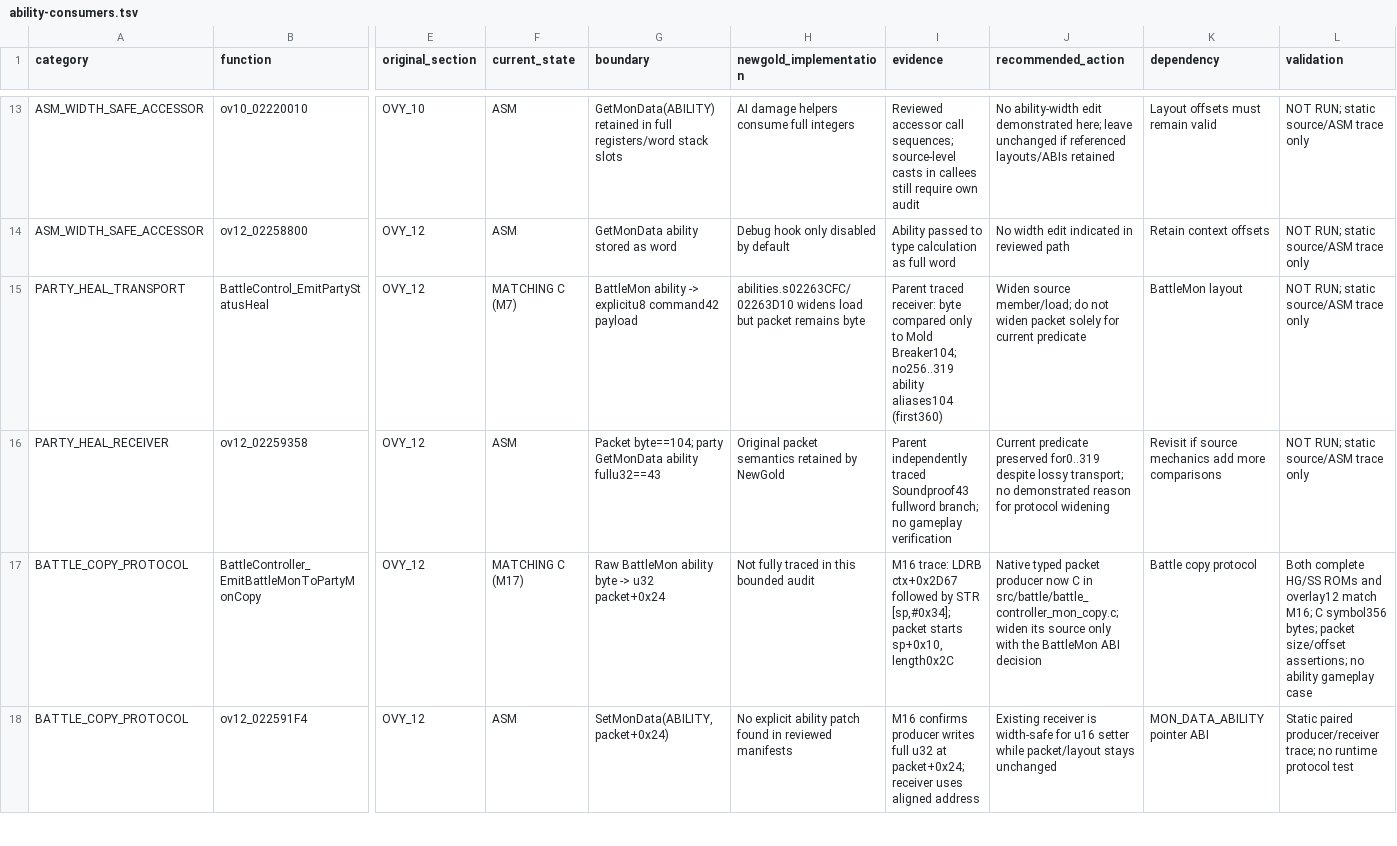
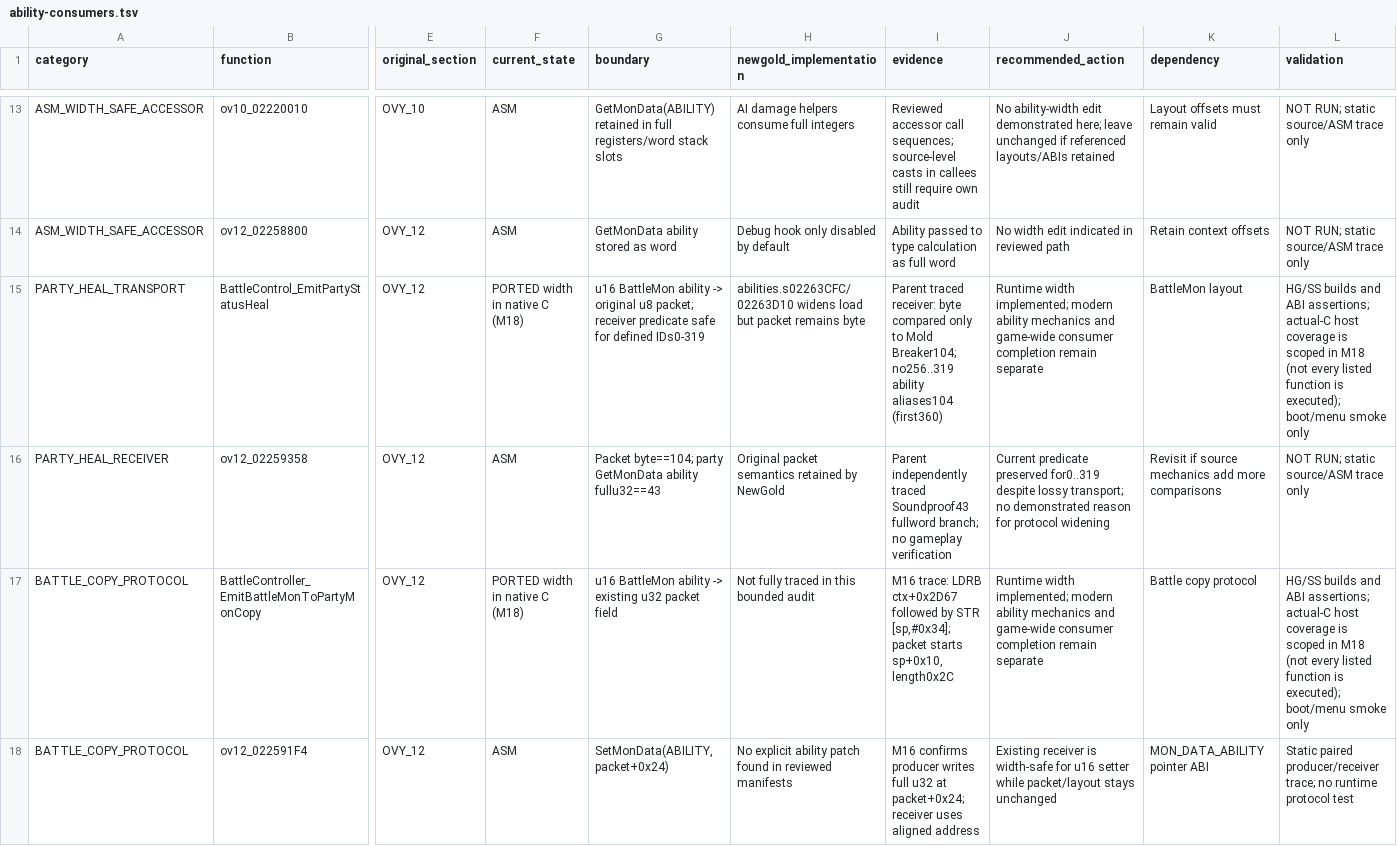
Before and after one commit to paolo-de-marinis/pokeheartgold-newgold, a TSV file: docs/newgold/ability-consumers.tsv, drawn as a sheet; only a part is shown, gaps mark what is left out; the diff covers the shown part only; the diff names each change by its address in the sheet, - before the commit and + after, or states it on an @@ line.

Commit message:
Preserve full ability IDs in battle records and native AI memory

```diff
--- a/docs/newgold/ability-consumers.tsv
+++ b/docs/newgold/ability-consumers.tsv
-F15 (current_state): MATCHING C (M7)
+F15 (current_state): PORTED width in native C (M18)
-G15 (boundary): BattleMon ability -> explicitu8 command42 payload
+G15 (boundary): u16 BattleMon ability -> original u8 packet; receiver predicate safe for defined IDs0-319
-J15 (recommended_action): Widen source member/load; do not widen packet solely for current predicate
+J15 (recommended_action): Runtime width implemented; modern ability mechanics and game-wide consumer completion remain separate
-L15 (validation): NOT RUN; static source/ASM trace only
+L15 (validation): HG/SS builds and ABI assertions; actual-C host coverage is scoped in M18 (not every listed function is executed); boot/menu smoke only
-F17 (current_state): MATCHING C (M17)
+F17 (current_state): PORTED width in native C (M18)
-G17 (boundary): Raw BattleMon ability byte -> u32 packet+0x24
+G17 (boundary): u16 BattleMon ability -> existing u32 packet field
-J17 (recommended_action): Native typed packet producer now C in src/battle/battle_controller_mon_copy.c; widen its source only with the BattleMon ABI decision
+J17 (recommended_action): Runtime width implemented; modern ability mechanics and game-wide consumer completion remain separate
-L17 (validation): Both complete HG/SS ROMs and overlay12 match M16; C symbol356 bytes; packet size/offset assertions; no ability gameplay case
+L17 (validation): HG/SS builds and ABI assertions; actual-C host coverage is scoped in M18 (not every listed function is executed); boot/menu smoke only
```
Also changed, not shown: 1 added row and 76 edited cells elsewhere in this file, 13 other files.
